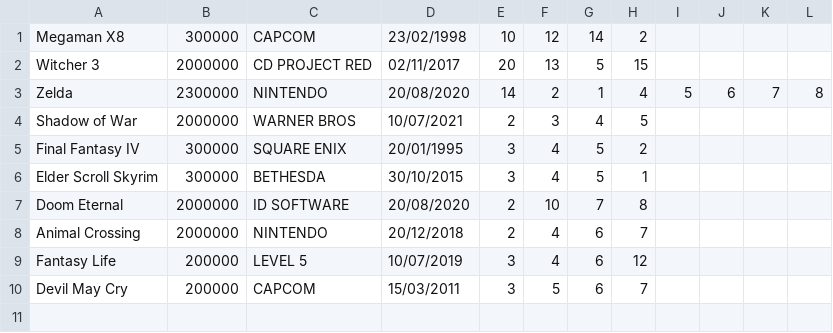
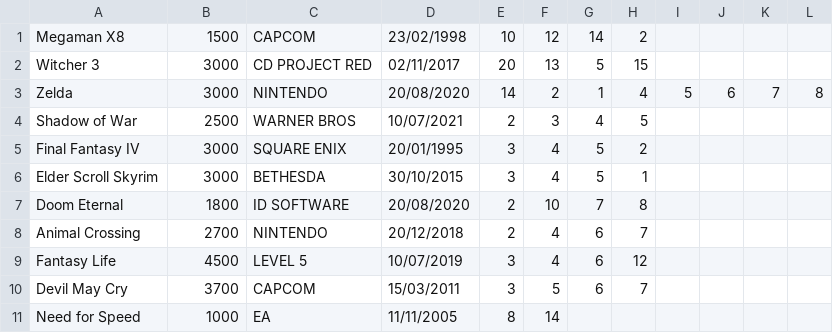
Before and after one commit to chphungphat/CodeGym-Module-02, a CSV file: sources/ClimaxStore/src/data/game.csv, drawn as a sheet.

```diff
--- a/sources/ClimaxStore/src/data/game.csv
+++ b/sources/ClimaxStore/src/data/game.csv
@@ -1,10 +1,11 @@
-Megaman X8,300000,CAPCOM,23/02/1998,10,12,14,2
-Witcher 3,2000000,CD PROJECT RED,02/11/2017,20,13,5,15
-Zelda,2300000,NINTENDO,20/08/2020,14,2,1,4,5,6,7,8
-Shadow of War,2000000,WARNER BROS,10/07/2021,2,3,4,5
-Final Fantasy IV,300000,SQUARE ENIX,20/01/1995,3,4,5,2
-Elder Scroll Skyrim,300000,BETHESDA,30/10/2015,3,4,5,1
-Doom Eternal,2000000,ID SOFTWARE,20/08/2020,2,10,7,8
-Animal Crossing,2000000,NINTENDO,20/12/2018,2,4,6,7
-Fantasy Life,200000,LEVEL 5,10/07/2019,3,4,6,12
-Devil May Cry,200000,CAPCOM,15/03/2011,3,5,6,7
+Megaman X8,1500,CAPCOM,23/02/1998,10,12,14,2
+Witcher 3,3000,CD PROJECT RED,02/11/2017,20,13,5,15
+Zelda,3000,NINTENDO,20/08/2020,14,2,1,4,5,6,7,8
+Shadow of War,2500,WARNER BROS,10/07/2021,2,3,4,5
+Final Fantasy IV,3000,SQUARE ENIX,20/01/1995,3,4,5,2
+Elder Scroll Skyrim,3000,BETHESDA,30/10/2015,3,4,5,1
+Doom Eternal,1800,ID SOFTWARE,20/08/2020,2,10,7,8
+Animal Crossing,2700,NINTENDO,20/12/2018,2,4,6,7
+Fantasy Life,4500,LEVEL 5,10/07/2019,3,4,6,12
+Devil May Cry,3700,CAPCOM,15/03/2011,3,5,6,7
+Need for Speed,1000,EA,11/11/2005,8,14
```
Also changed, not shown: sources/ClimaxStore/src/data/user.csv, 29 other files.
